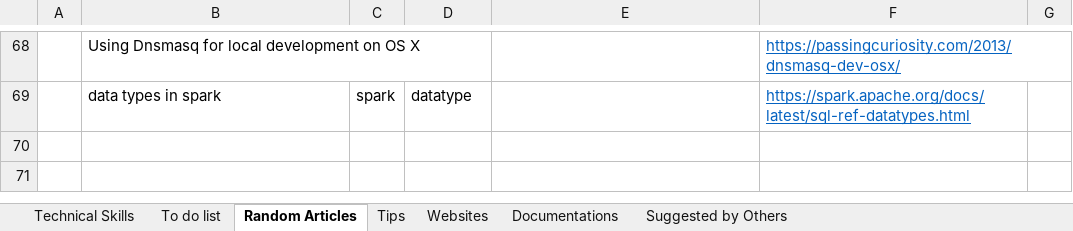
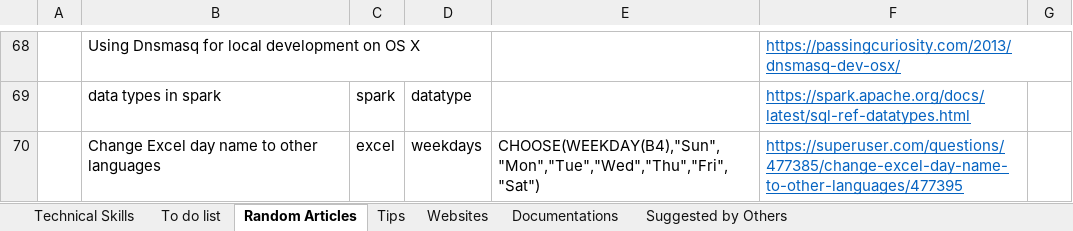
Before and after one commit to XiaozhanYang/technical-tips, an Excel workbook: Technical Tips.xlsx, sheet Random Articles, drawn as a sheet; only a part is shown, gaps mark what is left out; values as stored, in another font and other column widths than the file's, no borders; the diff names each change by its address in the sheet, - before the commit and + after, or states it on an @@ line.

Commit message:
added tips on excel

```diff
--- a/Technical Tips.xlsx (sheet Random Articles)
+++ b/Technical Tips.xlsx (sheet Random Articles)
+row 70:  | Change Excel day name to other languages | excel | weekdays | CHOOSE(WEEKDAY(B4),"Sun","Mon","Tue","Wed","Thu","Fri","Sat") | https://superuser.com/questions/477385/change-excel-day-name-to-other-languages/477395
```
